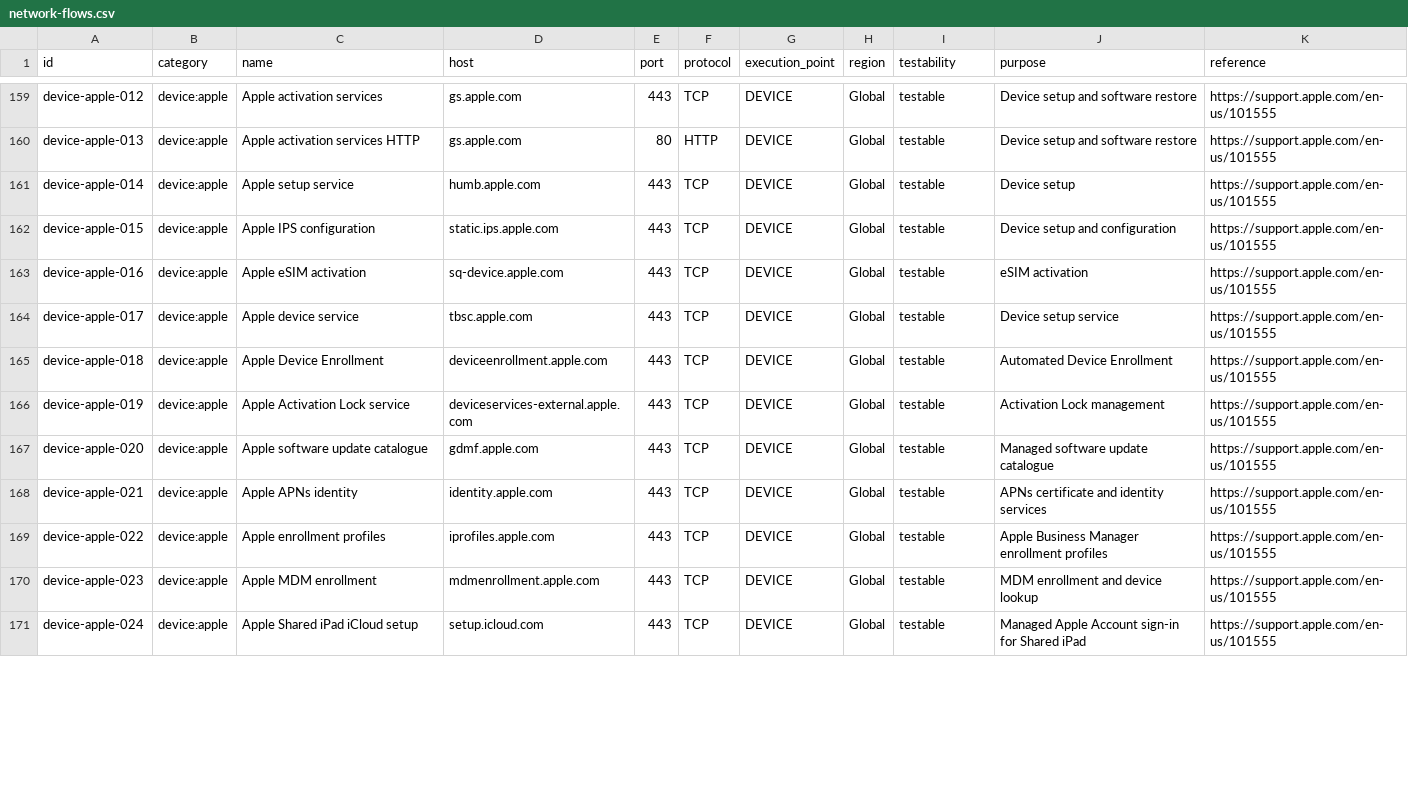
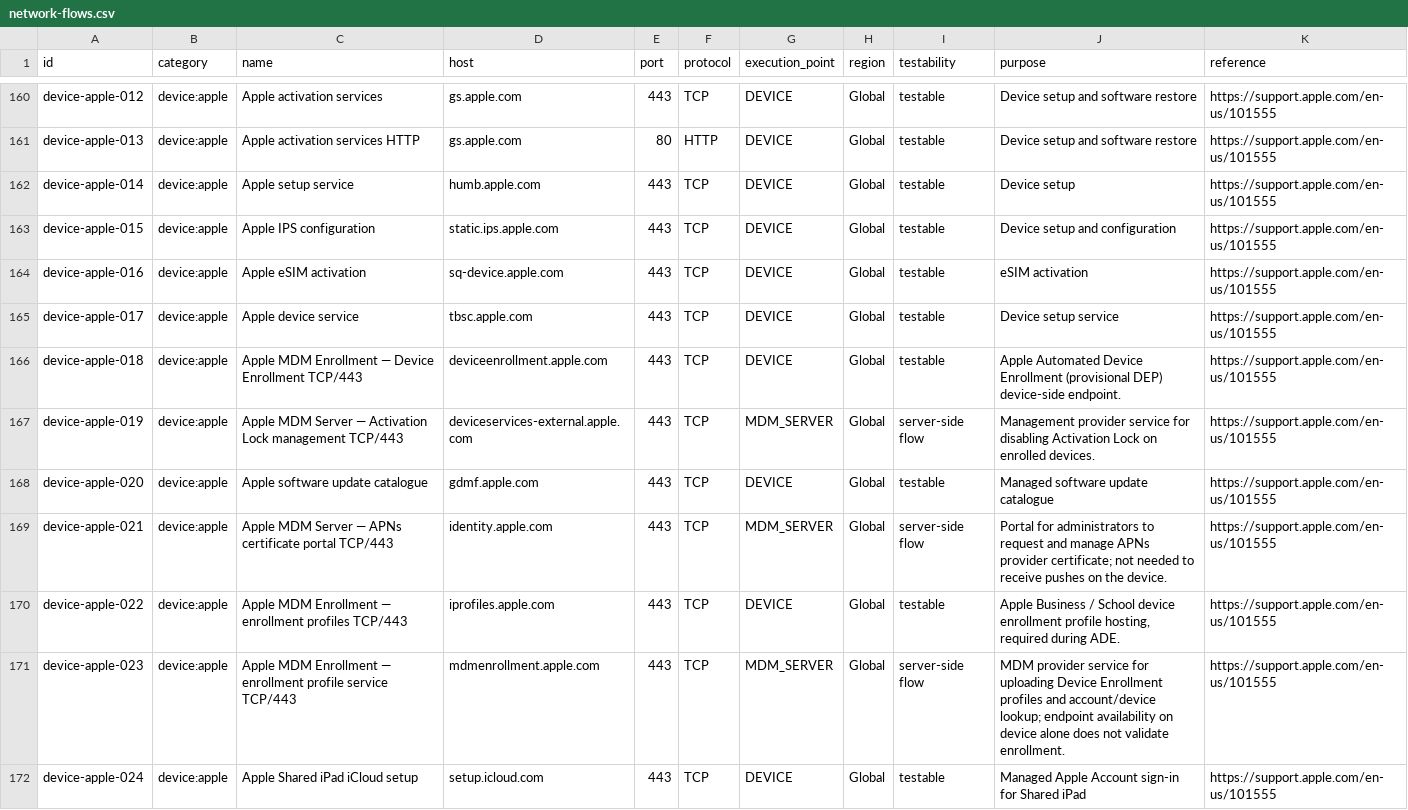
Before and after one commit to ivanboi/MDM-SYSTEM-CHECK-SUPPORT, a CSV file: data/network/network-flows.csv, drawn as a sheet; only a part is shown, gaps mark what is left out; the diff covers the shown part only.

Commit message:
Correct Apple APNs push ports and distinguish device enrollment from MDM server flows

```diff
--- a/data/network/network-flows.csv
+++ b/data/network/network-flows.csv
@@ -164,8 +165,8 @@ id,category,name,host,port,protocol,execution_point,region,testability,purpose,r
 "device-apple-017","device:apple","Apple device service","tbsc.apple.com","443","TCP","DEVICE","Global","testable","Device setup service","https://support.apple.com/en-us/101555"
-"device-apple-018","device:apple","Apple Device Enrollment","deviceenrollment.apple.com","443","TCP","DEVICE","Global","testable","Automated Device Enrollment","https://support.apple.com/en-us/101555"
-"device-apple-019","device:apple","Apple Activation Lock service","deviceservices-external.apple.com","443","TCP","DEVICE","Global","testable","Activation Lock management","https://support.apple.com/en-us/101555"
+"device-apple-018","device:apple","Apple MDM Enrollment — Device Enrollment TCP/443","deviceenrollment.apple.com","443","TCP","DEVICE","Global","testable","Apple Automated Device Enrollment (provisional DEP) device-side endpoint.","https://support.apple.com/en-us/101555"
+"device-apple-019","device:apple","Apple MDM Server — Activation Lock management TCP/443","deviceservices-external.apple.com","443","TCP","MDM_SERVER","Global","server-side flow","Management provider service for disabling Activation Lock on enrolled devices.","https://support.apple.com/en-us/101555"
 "device-apple-020","device:apple","Apple software update catalogue","gdmf.apple.com","443","TCP","DEVICE","Global","testable","Managed software update catalogue","https://support.apple.com/en-us/101555"
-"device-apple-021","device:apple","Apple APNs identity","identity.apple.com","443","TCP","DEVICE","Global","testable","APNs certificate and identity services","https://support.apple.com/en-us/101555"
-"device-apple-022","device:apple","Apple enrollment profiles","iprofiles.apple.com","443","TCP","DEVICE","Global","testable","Apple Business Manager enrollment profiles","https://support.apple.com/en-us/101555"
-"device-apple-023","device:apple","Apple MDM enrollment","mdmenrollment.apple.com","443","TCP","DEVICE","Global","testable","MDM enrollment and device lookup","https://support.apple.com/en-us/101555"
+"device-apple-021","device:apple","Apple MDM Server — APNs certificate portal TCP/443","identity.apple.com","443","TCP","MDM_SERVER","Global","server-side flow","Portal for administrators to request and manage APNs provider certificate; not needed to receive pushes on the device.","https://support.apple.com/en-us/101555"
+"device-apple-022","device:apple","Apple MDM Enrollment — enrollment profiles TCP/443","iprofiles.apple.com","443","TCP","DEVICE","Global","testable","Apple Business / School device enrollment profile hosting, required during ADE.","https://support.apple.com/en-us/101555"
+"device-apple-023","device:apple","Apple MDM Enrollment — enrollment profile service TCP/443","mdmenrollment.apple.com","443","TCP","MDM_SERVER","Global","server-side flow","MDM provider service for uploading Device Enrollment profiles and account/device lookup; endpoint availability on device alone does not validate enrollment.","https://support.apple.com/en-us/101555"
 "device-apple-024","device:apple","Apple Shared iPad iCloud setup","setup.icloud.com","443","TCP","DEVICE","Global","testable","Managed Apple Account sign-in for Shared iPad","https://support.apple.com/en-us/101555"
```
Also changed, not shown: 1 added row and 23 edited cells elsewhere in this file.
